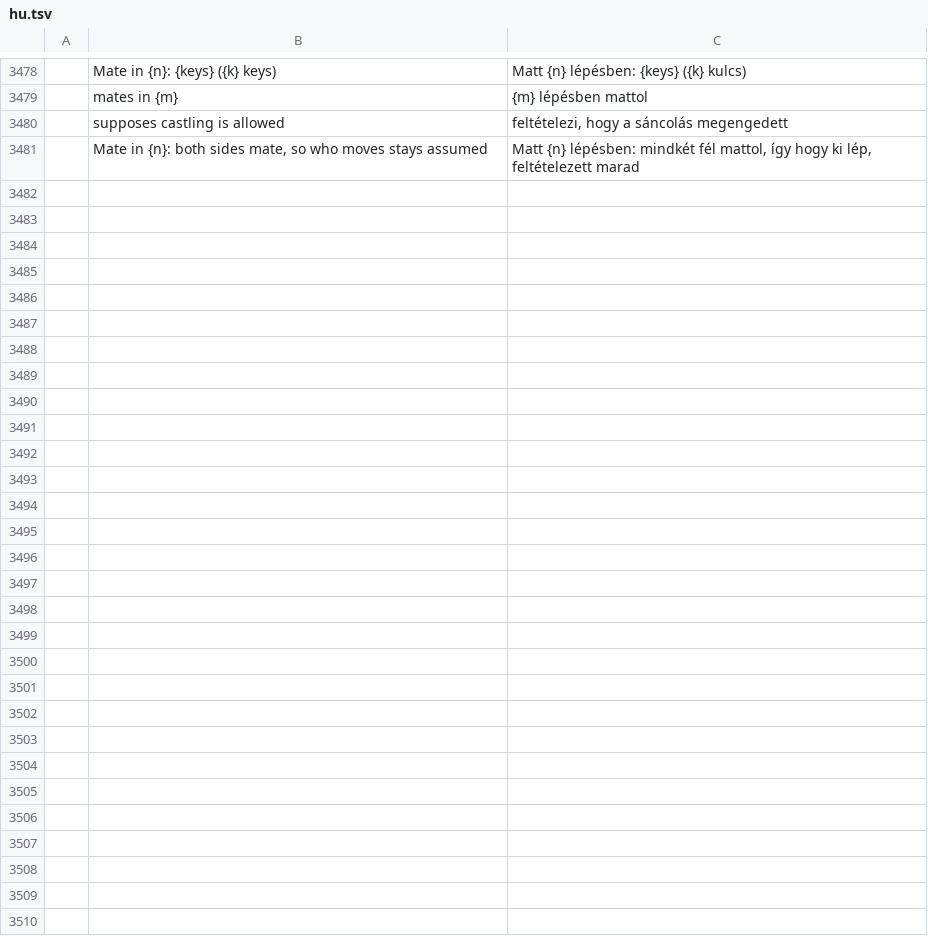
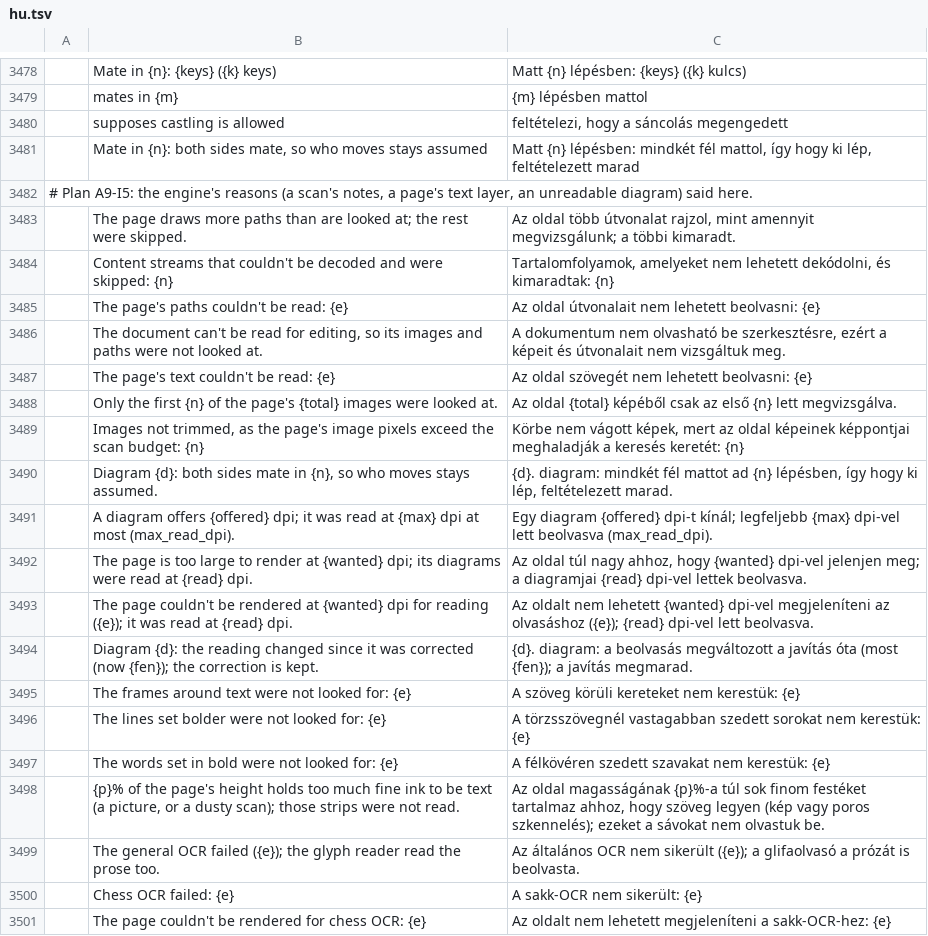
Before and after one commit to DarcioAlberico/pdfcraft-xadrez, a TSV file: crates/ui-egui/src/i18n/hu.tsv, drawn as a sheet; only a part is shown, gaps mark what is left out; the diff covers the shown part only; the diff names each change by its address in the sheet, - before the commit and + after, or states it on an @@ line.

```diff
--- a/crates/ui-egui/src/i18n/hu.tsv
+++ b/crates/ui-egui/src/i18n/hu.tsv
+row 3482: # Plan A9-I5: the engine's reasons (a scan's notes, a page's text layer, an unreadable diagram) said here.
+row 3483:  | The page draws more paths than are looked at; the rest were skipped. | Az oldal több útvonalat rajzol, mint amennyit megvizsgálunk; a többi kimaradt.
+row 3484:  | Content streams that couldn't be decoded and were skipped: {n} | Tartalomfolyamok, amelyeket nem lehetett dekódolni, és kimaradtak: {n}
+row 3485:  | The page's paths couldn't be read: {e} | Az oldal útvonalait nem lehetett beolvasni: {e}
+row 3486:  | The document can't be read for editing, so its images and paths were not looked at. | A dokumentum nem olvasható be szerkesztésre, ezért a képeit és útvonalait nem vizsgáltuk meg.
+row 3487:  | The page's text couldn't be read: {e} | Az oldal szövegét nem lehetett beolvasni: {e}
+row 3488:  | Only the first {n} of the page's {total} images were looked at. | Az oldal {total} képéből csak az első {n} lett megvizsgálva.
+row 3489:  | Images not trimmed, as the page's image pixels exceed the scan budget: {n} | Körbe nem vágott képek, mert az oldal képeinek képpontjai meghaladják a keresés keretét: {n}
+row 3490:  | Diagram {d}: both sides mate in {n}, so who moves stays assumed. | {d}. diagram: mindkét fél mattot ad {n} lépésben, így hogy ki lép, feltételezett marad.
+row 3491:  | A diagram offers {offered} dpi; it was read at {max} dpi at most (max_read_dpi). | Egy diagram {offered} dpi-t kínál; legfeljebb {max} dpi-vel lett beolvasva (max_read_dpi).
+row 3492:  | The page is too large to render at {wanted} dpi; its diagrams were read at {read} dpi. | Az oldal túl nagy ahhoz, hogy {wanted} dpi-vel jelenjen meg; a diagramjai {read} dpi-vel lettek beolvasva.
+row 3493:  | The page couldn't be rendered at {wanted} dpi for reading ({e}); it was read at {read} dpi. | Az oldalt nem lehetett {wanted} dpi-vel megjeleníteni az olvasáshoz ({e}); {read} dpi-vel lett beolvasva.
+row 3494:  | Diagram {d}: the reading changed since it was corrected (now {fen}); the correction is kept. | {d}. diagram: a beolvasás megváltozott a javítás óta (most {fen}); a javítás megmarad.
+row 3495:  | The frames around text were not looked for: {e} | A szöveg körüli kereteket nem kerestük: {e}
+row 3496:  | The lines set bolder were not looked for: {e} | A törzsszövegnél vastagabban szedett sorokat nem kerestük: {e}
+row 3497:  | The words set in bold were not looked for: {e} | A félkövéren szedett szavakat nem kerestük: {e}
+row 3498:  | {p}% of the page's height holds too much fine ink to be text (a picture, or a dusty scan); those strips were not read. | Az oldal magasságának {p}%-a túl sok finom festéket tartalmaz ahhoz, hogy szöveg legyen (kép vagy poros szkennelés); ezeket a sávokat nem olvastuk be.
+row 3499:  | The general OCR failed ({e}); the glyph reader read the prose too. | Az általános OCR nem sikerült ({e}); a glifaolvasó a prózát is beolvasta.
+row 3500:  | Chess OCR failed: {e} | A sakk-OCR nem sikerült: {e}
+row 3501:  | The page couldn't be rendered for chess OCR: {e} | Az oldalt nem lehetett megjeleníteni a sakk-OCR-hez: {e}
```
Also changed, not shown: 25 added rows elsewhere in this file, crates/ui-egui/src/i18n/cs.tsv, crates/ui-egui/src/i18n/es.tsv, 36 other files.
